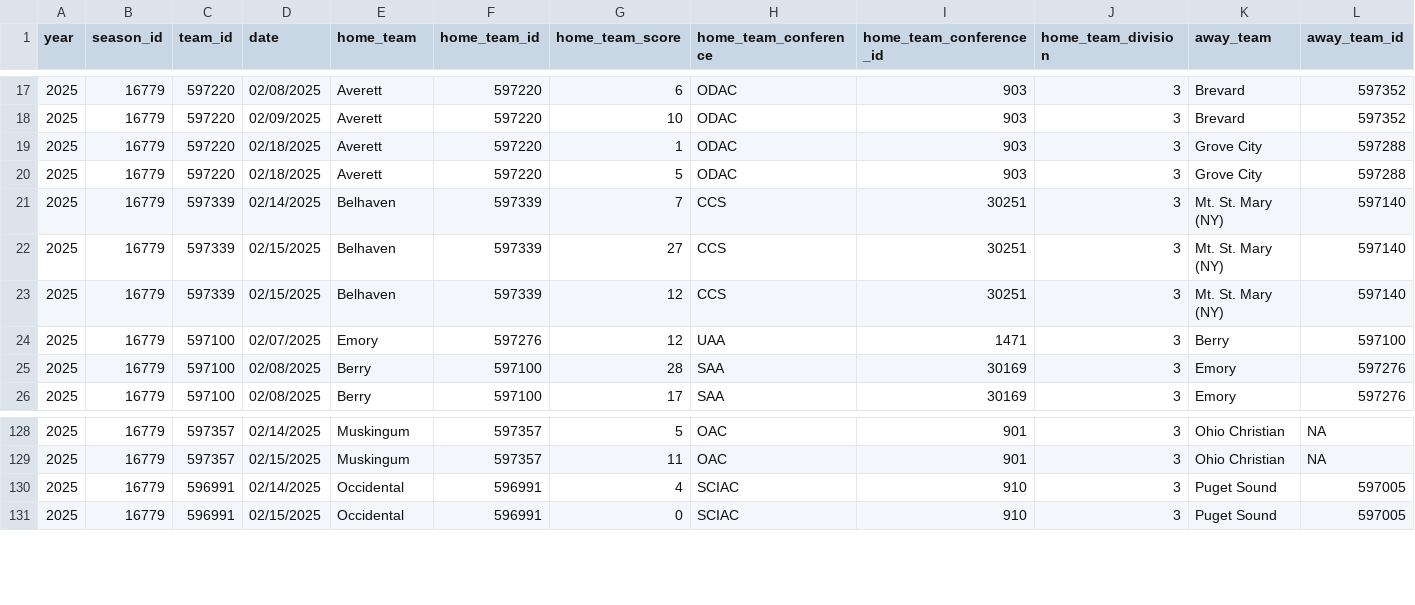
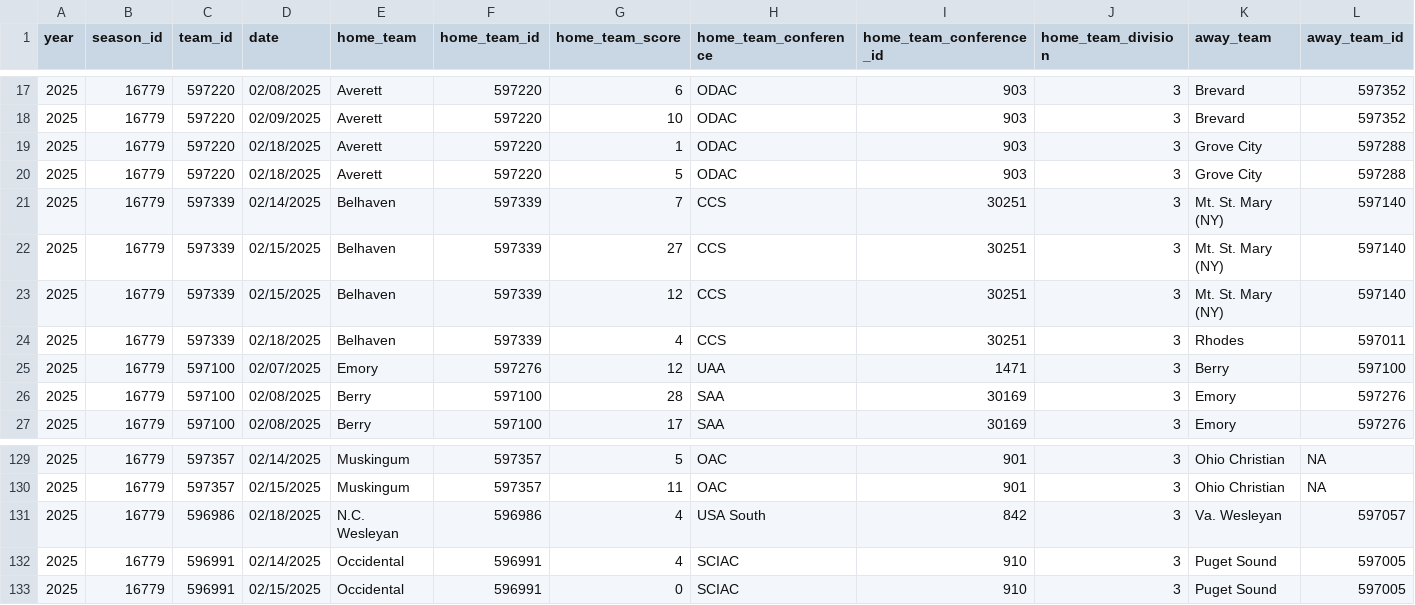
Before and after one commit to jack-kelly-12/d3_pipeline, a CSV file: data/schedules/d3_schedules_2025.csv, drawn as a sheet; only a part is shown, gaps mark what is left out; rows hold the shown columns only; the diff names each change by its address in the sheet, - before the commit and + after, or states it on an @@ line.

```diff
--- a/data/schedules/d3_schedules_2025.csv
+++ b/data/schedules/d3_schedules_2025.csv
+row 24: 2025 | 16779 | 597339 | 02/18/2025 | Belhaven | 597339 | 4 | CCS | 30251 | 3 | Rhodes | 597011
+row 131: 2025 | 16779 | 596986 | 02/18/2025 | N.C. Wesleyan | 596986 | 4 | USA South | 842 | 3 | Va. Wesleyan | 597057
```
Also changed, not shown: data/schedules/d1_schedules_2025.csv, data/schedules/d2_schedules_2025.csv, 7 other files.
